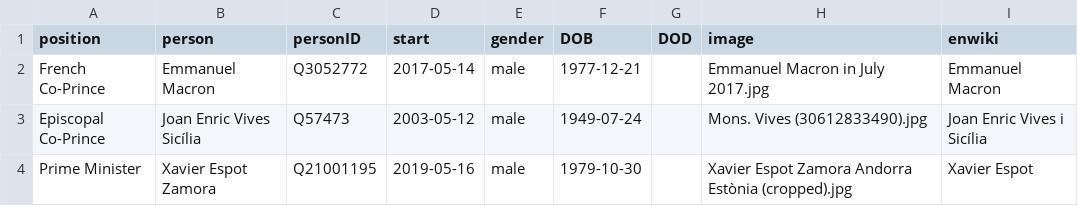
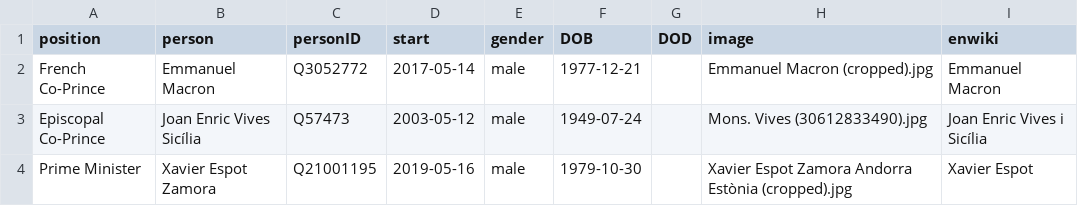
Before and after one commit to every-politician-scrapers/andorra-cabinet, a CSV file: html/current.csv, drawn as a sheet; only a part is shown.

```diff
--- a/html/current.csv
+++ b/html/current.csv
@@ -1,3 +1,3 @@
 position,person,personID,start,gender,DOB,DOD,image,enwiki
-French Co-Prince,Emmanuel Macron,Q3052772,2017-05-14,male,1977-12-21,,Emmanuel Macron in July 2017.jpg,Emmanuel Macron
+French Co-Prince,Emmanuel Macron,Q3052772,2017-05-14,male,1977-12-21,,Emmanuel Macron (cropped).jpg,Emmanuel Macron
 Episcopal Co-Prince,Joan Enric Vives Sicília,Q57473,2003-05-12,male,1949-07-24,,Mons. Vives (30612833490).jpg,Joan Enric Vives i Sicília
```
Also changed, not shown: html/holders21.csv.
